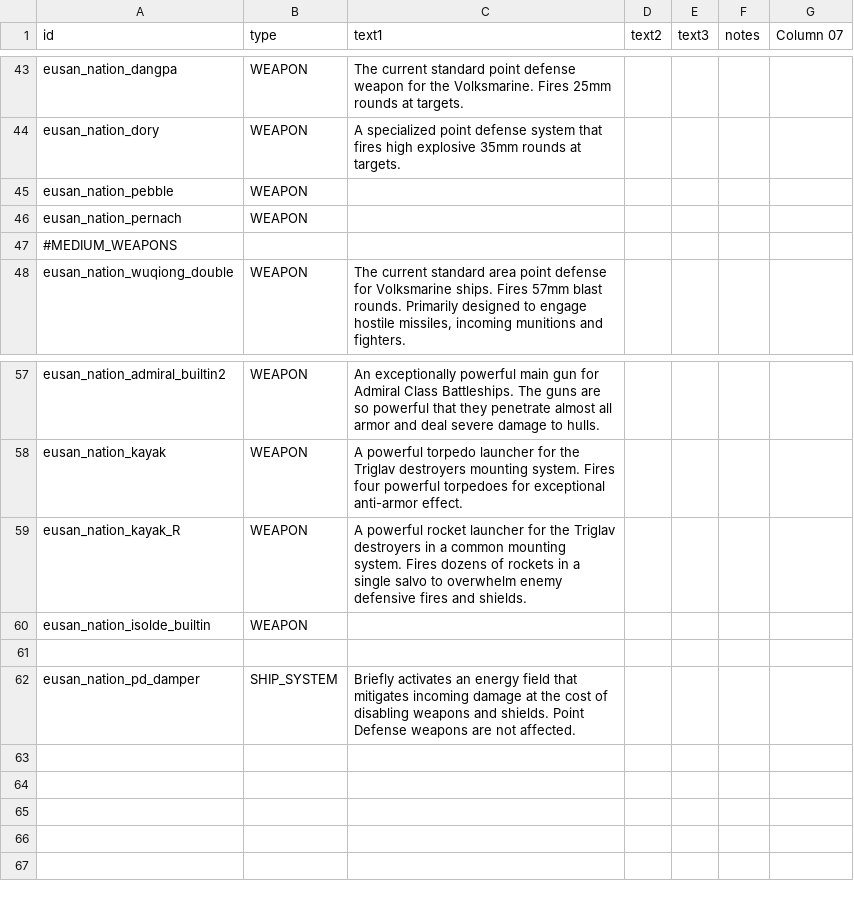
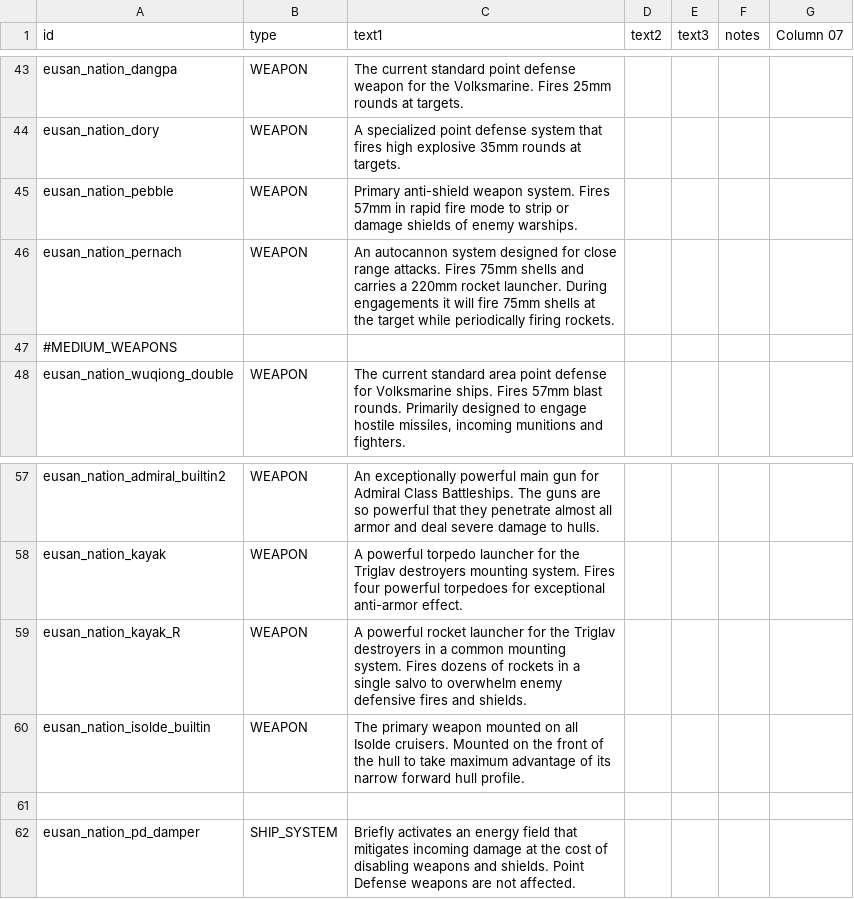
Before and after one commit to naslee2/SignalisMod, a CSV file: data/strings/descriptions.csv, drawn as a sheet; only a part is shown, gaps mark what is left out.

Commit message:
fixing descriptions

```diff
--- a/data/strings/descriptions.csv
+++ b/data/strings/descriptions.csv
@@ -56,4 +56,4 @@ eusan_nation_dangpa,WEAPON,The current standard point defense weapon for the Vol
 eusan_nation_dory,WEAPON,A specialized point defense system that fires high explosive 35mm rounds at targets.,,,,
-eusan_nation_pebble,WEAPON,,,,,
-eusan_nation_pernach,WEAPON,,,,,
+eusan_nation_pebble,WEAPON,Primary anti-shield weapon system. Fires 57mm in rapid fire mode to strip or damage shields of enemy warships.,,,,
+eusan_nation_pernach,WEAPON,An autocannon system designed for close range attacks. Fires 75mm shells  and carries a 220mm rocket launcher. During engagements it will fire 75mm shells at the target while periodically firing rockets.,,,,
 #MEDIUM_WEAPONS,,,,,,
@@ -71,3 +71,3 @@ eusan_nation_kayak,WEAPON,A powerful torpedo launcher for the Triglav destroyers
 eusan_nation_kayak_R,WEAPON,A powerful rocket launcher for the Triglav destroyers in a common mounting system. Fires dozens of rockets in a single salvo to overwhelm enemy defensive fires and shields.,,,,
-eusan_nation_isolde_builtin,WEAPON,,,,,
+eusan_nation_isolde_builtin,WEAPON,The primary weapon mounted on all Isolde cruisers. Mounted on the front of the hull to take maximum advantage of its narrow forward hull profile.,,,,
 ,,,,,,
```
Also changed, not shown: data/weapons/weapon_data.csv.
